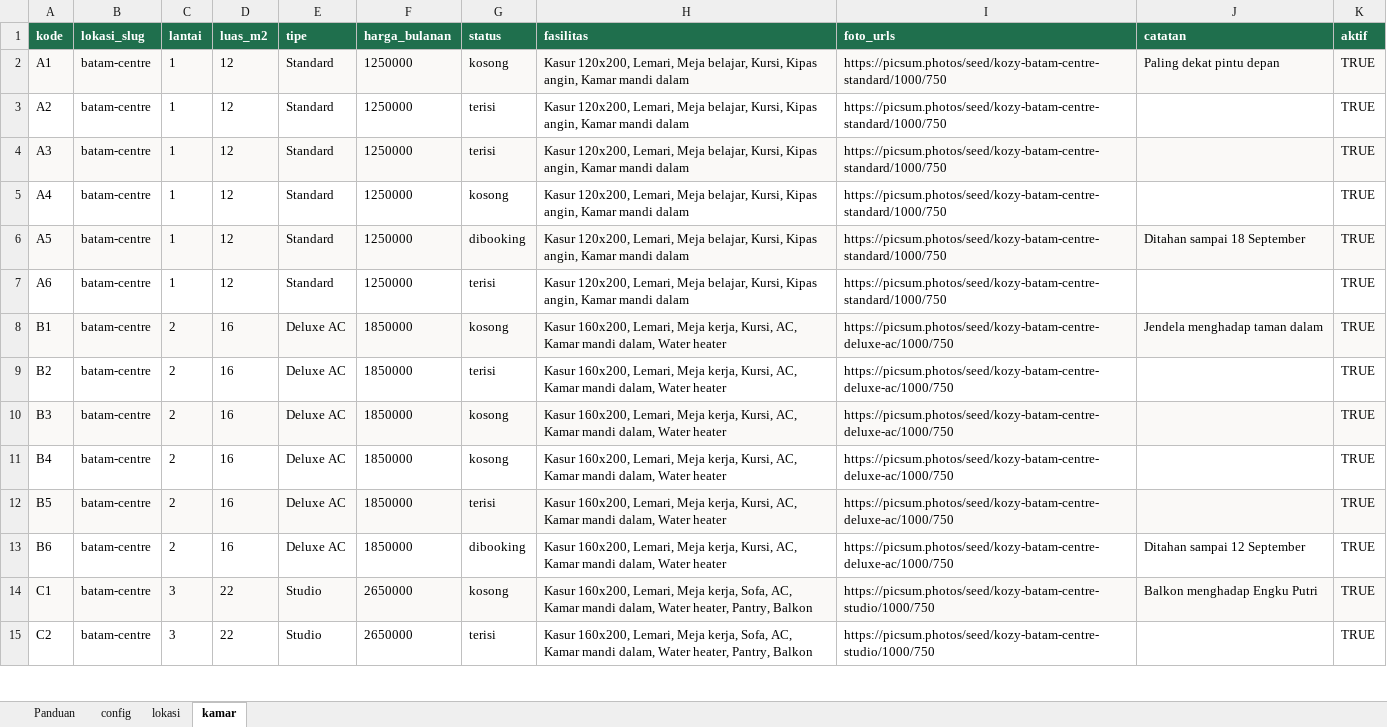
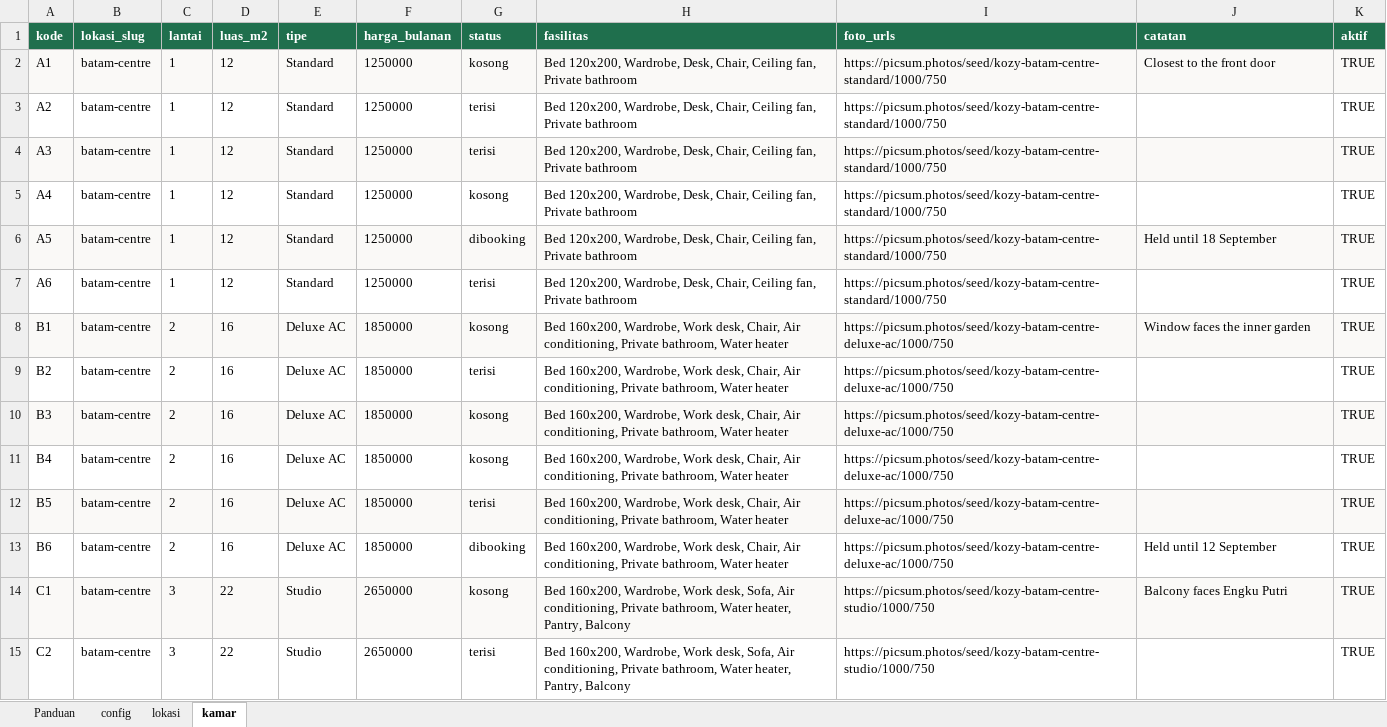
Before and after one commit to surdarmaputra/kozy, an Excel workbook: docs/kozy-sheet-template.xlsx, sheet kamar, drawn as a sheet; only a part is shown; values as stored, in another font and other column widths than the file's, no borders; conditional formats not drawn; the diff covers the shown part only; the diff names each change by its address in the sheet, - before the commit and + after, or states it on an @@ line.

```diff
--- a/docs/kozy-sheet-template.xlsx (sheet kamar)
+++ b/docs/kozy-sheet-template.xlsx (sheet kamar)
-H2:H7 (fasilitas): Kasur 120x200, Lemari, Meja belajar, Kursi, Kipas angin, Kamar mandi dalam
+H2:H7 (fasilitas): Bed 120x200, Wardrobe, Desk, Chair, Ceiling fan, Private bathroom
-J2 (catatan): Paling dekat pintu depan
+J2 (catatan): Closest to the front door
-J6 (catatan): Ditahan sampai 18 September
+J6 (catatan): Held until 18 September
-H8:H13 (fasilitas): Kasur 160x200, Lemari, Meja kerja, Kursi, AC, Kamar mandi dalam, Water heater
+H8:H13 (fasilitas): Bed 160x200, Wardrobe, Work desk, Chair, Air conditioning, Private bathroom, Water heater
-J8 (catatan): Jendela menghadap taman dalam
+J8 (catatan): Window faces the inner garden
-J13 (catatan): Ditahan sampai 12 September
+J13 (catatan): Held until 12 September
-H14:H15 (fasilitas): Kasur 160x200, Lemari, Meja kerja, Sofa, AC, Kamar mandi dalam, Water heater, Pantry, Balkon
+H14:H15 (fasilitas): Bed 160x200, Wardrobe, Work desk, Sofa, Air conditioning, Private bathroom, Water heater, Pantry, Balcony
-J14 (catatan): Balkon menghadap Engku Putri
+J14 (catatan): Balcony faces Engku Putri
```
Also changed, not shown: 16 edited cells elsewhere in this sheet, sheet lokasi, sheet config, sheet Panduan, 25 other files.
